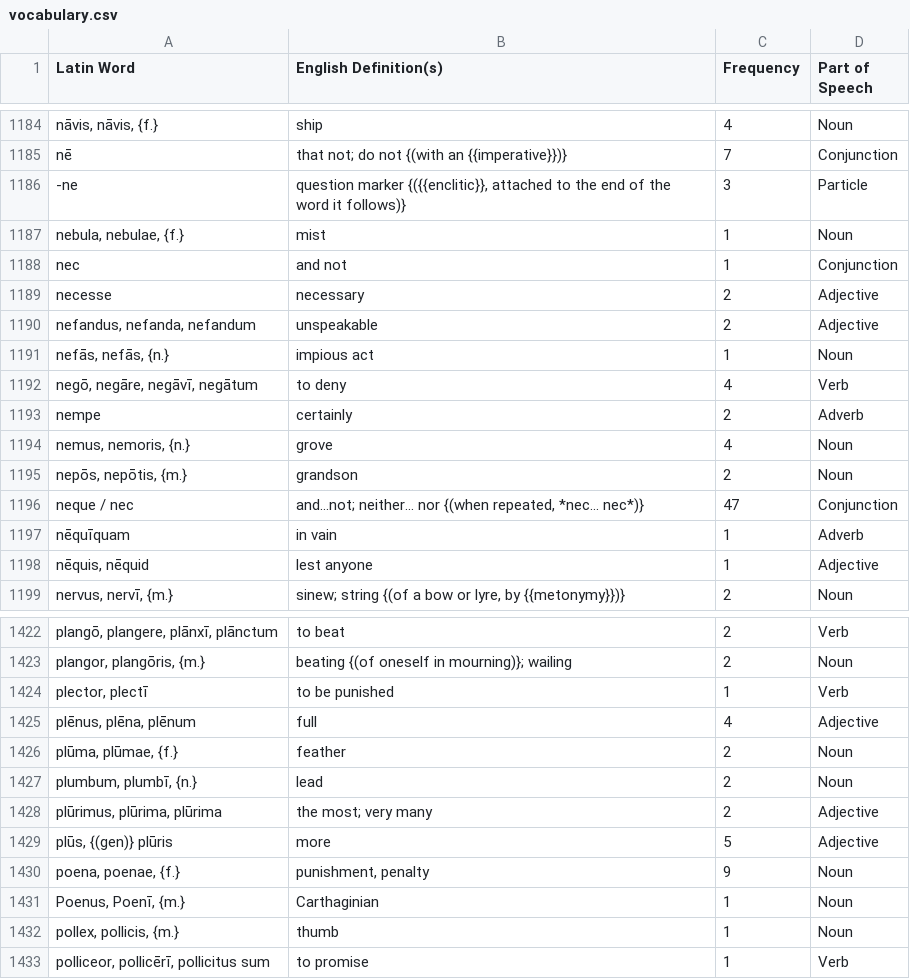
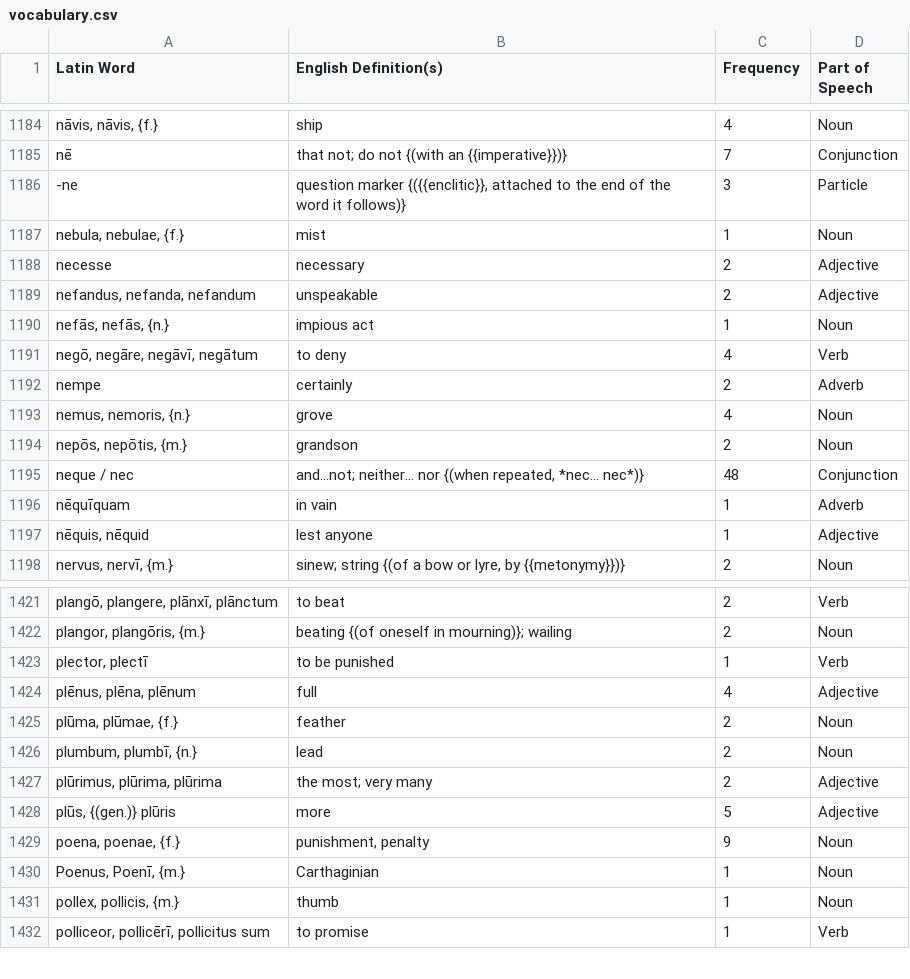
Before and after one commit to samuelshotchkiss-jpg/latindictionary-ece2627, a CSV file: vocabulary.csv, drawn as a sheet; only a part is shown, gaps mark what is left out; removed rows and columns are numbered as before the commit, all else as after; the diff names each change by its address in the sheet, - before the commit and + after, or states it on an @@ line.

Commit message:
Regenerate vocabulary.csv + forms.csv from the toolkit (commit 7200b998, 2026-08-11)

```diff
--- a/vocabulary.csv
+++ b/vocabulary.csv
-row 1188: nec | and not | 1 | Conjunction
-C1195 (Frequency): 47
+C1195 (Frequency): 48
-A1428 (Latin Word): plūs, {(gen)} plūris
+A1428 (Latin Word): plūs, {(gen.)} plūris
```
